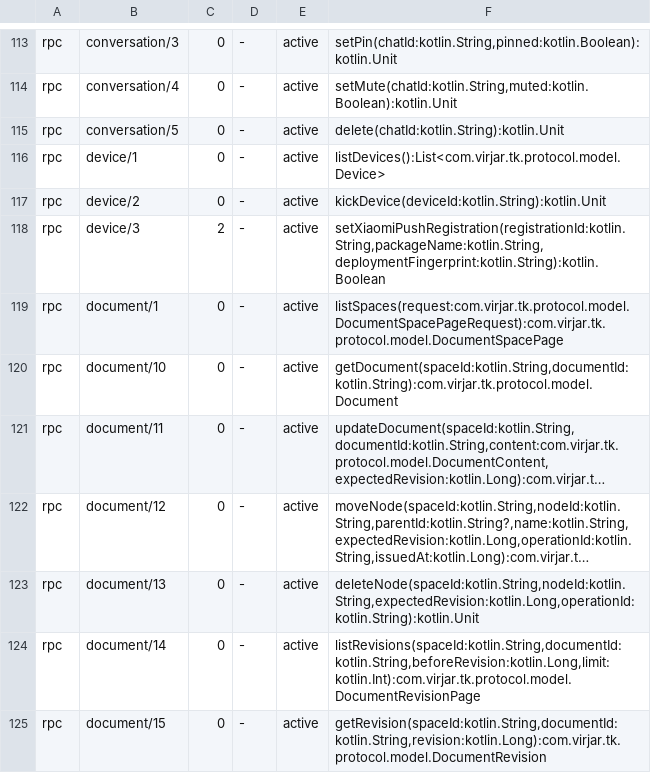
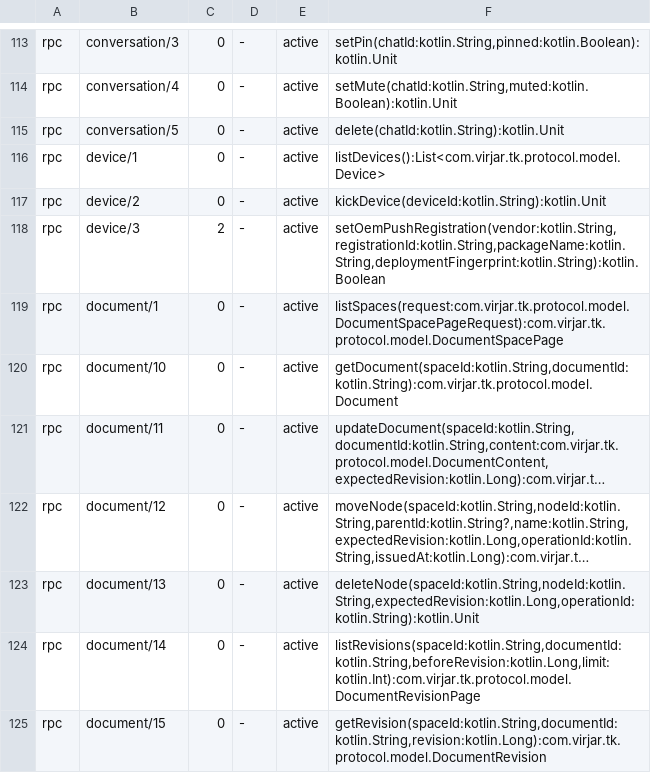
Before and after one commit to virjar/team-talk, a TSV file: protocol/protocol/wire-baseline.tsv, drawn as a sheet; only a part is shown, gaps mark what is left out; long unchanged cells end in ….

Commit message:
feat: add Huawei, Honor, OPPO, vivo and Meizu OEM push channels
Generalize the Xiaomi-only notification pipeline into a vendor-neutral
OEM push architecture covering all six mainland vendors:

- protocol: revise pending minor-2 device RPC into
  setOemPushRegistration(vendor, ...) and re-register the wire baseline
- server: rename the registration table to oem_push_registrations with
  a vendor column (append-only idempotent migration), per-vendor env
  configuration, and dedicated REST senders for Huawei/Honor (shared
  OAuth2 + v2 body with vendor-specific casing), OPPO (sha256 auth +
  intent-scheme click), vivo (md5 auth + intent skip) and Meizu
  (sorted-param md5 sign); vendor-level token cache with refresh and
  invalidation
- buildSrc: per-vendor deployment DSL blocks, credential files holding
  only the server secret, generated env.sh entries for every vendor,
  and a generator that emits the channel aggregate plus stub manifest
  components for unconfigured vendors (src/noPush removed)
- android: vendor-neutral OemPushChannel abstraction selected by device
  manufacturer, one source set per configured vendor, manifest entries
  gated per vendor, and shared clearing of vendor-posted notifications
- docs: multi-vendor configuration guide, android notification scope,
  feature status and roadmap updates

Real-vendor delivery for all six channels remains pending platform
accounts and target-device acceptance; endpoints follow official docs
as of writing.

```diff
--- a/protocol/protocol/wire-baseline.tsv
+++ b/protocol/protocol/wire-baseline.tsv
@@ -117,3 +117,3 @@ rpc	device/1	0	-	active	listDevices():List<com.virjar.tk.protocol.model.Device>
 rpc	device/2	0	-	active	kickDevice(deviceId:kotlin.String):kotlin.Unit
-rpc	device/3	2	-	active	setXiaomiPushRegistration(registrationId:kotlin.String,packageName:kotlin.String,deploymentFingerprint:kotlin.String):kotlin.Boolean
+rpc	device/3	2	-	active	setOemPushRegistration(vendor:kotlin.String,registrationId:kotlin.String,packageName:kotlin.String,deploymentFingerprint:kotlin.String):kotlin.Boolean
 rpc	document/1	0	-	active	listSpaces(request:com.virjar.tk.protocol.model.DocumentSpacePageRequest):com.virjar.tk.protocol.model.DocumentSpacePage
```
Also changed, not shown: 56 other files.
